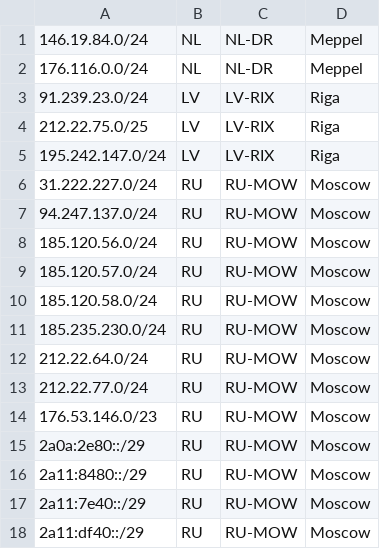
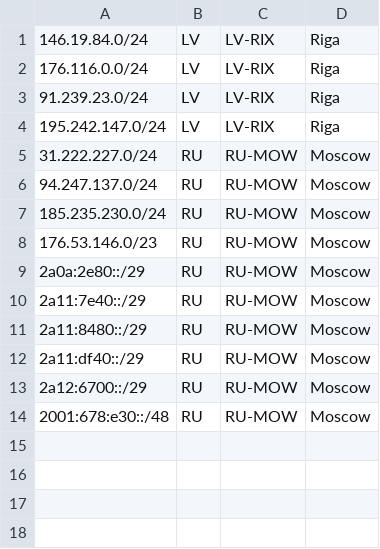
Before and after one commit to virtualdcio/geofeed, a CSV file: geofeed.csv, drawn as a sheet.

Commit message:
Update geofeed

```diff
--- a/geofeed.csv
+++ b/geofeed.csv
@@ -1,5 +1,4 @@
-146.19.84.0/24,NL,NL-DR,Meppel,
-176.116.0.0/24,NL,NL-DR,Meppel,
+146.19.84.0/24,LV,LV-RIX,Riga,
+176.116.0.0/24,LV,LV-RIX,Riga,
 91.239.23.0/24,LV,LV-RIX,Riga,
-212.22.75.0/25,LV,LV-RIX,Riga,
 195.242.147.0/24,LV,LV-RIX,Riga,
@@ -7,12 +6,9 @@
 94.247.137.0/24,RU,RU-MOW,Moscow,
-185.120.56.0/24,RU,RU-MOW,Moscow,
-185.120.57.0/24,RU,RU-MOW,Moscow,
-185.120.58.0/24,RU,RU-MOW,Moscow,
 185.235.230.0/24,RU,RU-MOW,Moscow,
-212.22.64.0/24,RU,RU-MOW,Moscow,
-212.22.77.0/24,RU,RU-MOW,Moscow,
 176.53.146.0/23,RU,RU-MOW,Moscow,
 2a0a:2e80::/29,RU,RU-MOW,Moscow,
+2a11:7e40::/29,RU,RU-MOW,Moscow,
 2a11:8480::/29,RU,RU-MOW,Moscow,
-2a11:7e40::/29,RU,RU-MOW,Moscow,
 2a11:df40::/29,RU,RU-MOW,Moscow,
+2a12:6700::/29,RU,RU-MOW,Moscow,
+2001:678:e30::/48,RU,RU-MOW,Moscow,
```
Also changed, not shown: 1 other file.
